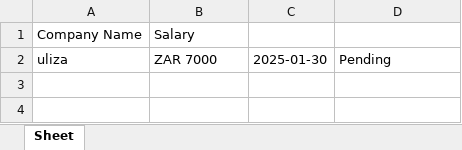
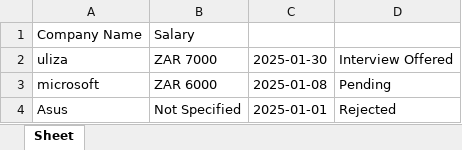
Before and after one commit to Lugan2004/Job-Application-Tracker, an Excel workbook: Job-tracker/jobs.xlsx, sheet Sheet, drawn as a sheet; values as stored, in another font and other column widths than the file's, no borders; the diff names each change by its address in the sheet, - before the commit and + after, or states it on an @@ line.

```diff
--- a/Job-tracker/jobs.xlsx (sheet Sheet)
+++ b/Job-tracker/jobs.xlsx (sheet Sheet)
-D2: Pending
+D2: Interview Offered
+row 3: microsoft | ZAR 6000 | 2025-01-08 | Pending
+row 4: Asus | Not Specified | 2025-01-01 | Rejected
```
Also changed, not shown: 2 other files.
